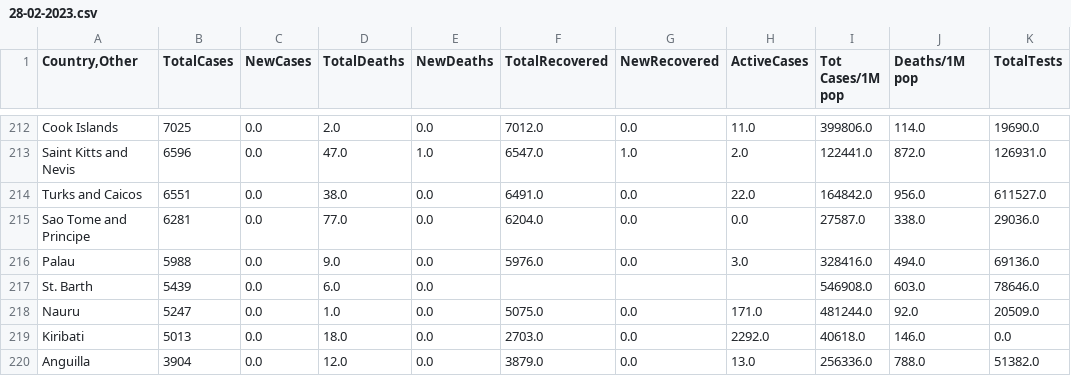
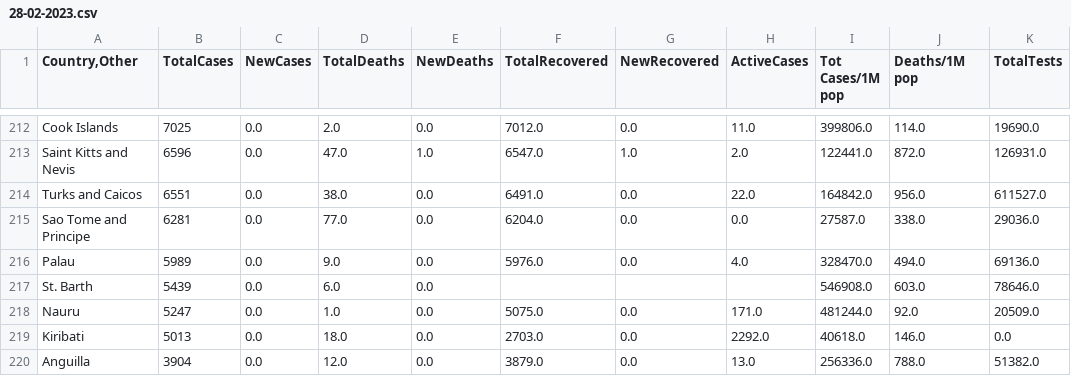
Before and after one commit to vntan/Covid-19-Analysis, a CSV file: data/28-02-2023.csv, drawn as a sheet; only a part is shown, gaps mark what is left out; the diff covers the shown part only; the diff names each change by its address in the sheet, - before the commit and + after, or states it on an @@ line.

```diff
--- a/data/28-02-2023.csv
+++ b/data/28-02-2023.csv
-B216 (TotalCases): 5988
+B216 (TotalCases): 5989
-H216 (ActiveCases): 3.0
+H216 (ActiveCases): 4.0
-I216 (Tot Cases/1M pop): 328416.0
+I216 (Tot Cases/1M pop): 328470.0
```
Also changed, not shown: 56 edited cells elsewhere in this file, data/02-03-2023.csv, raw_data/02-03-2023_raw.csv, 4 other files.
